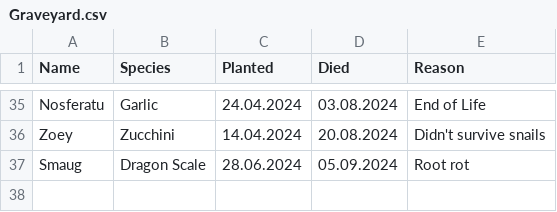
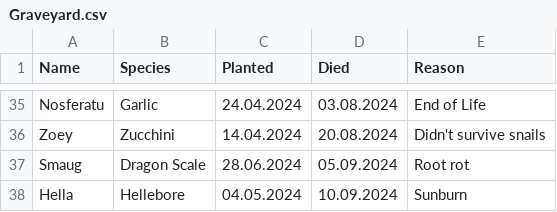
Before and after one commit to MarcoTz/Plants, a CSV file: Logs/Graveyard.csv, drawn as a sheet; only a part is shown, gaps mark what is left out.

```diff
--- a/Logs/Graveyard.csv
+++ b/Logs/Graveyard.csv
@@ -37 +37,2 @@ Zoey;Zucchini;14.04.2024;20.08.2024;Didn't survive snails
 Smaug;Dragon Scale;28.06.2024;05.09.2024;Root rot
+Hella;Hellebore;04.05.2024;10.09.2024;Sunburn
```
Also changed, not shown: Logs/Activities.csv, Logs/Growth.csv, 12 other files.
